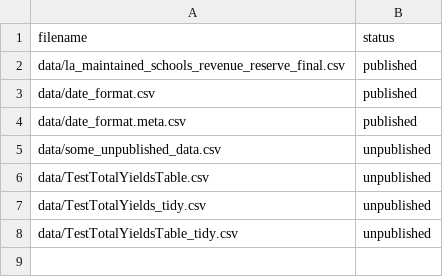
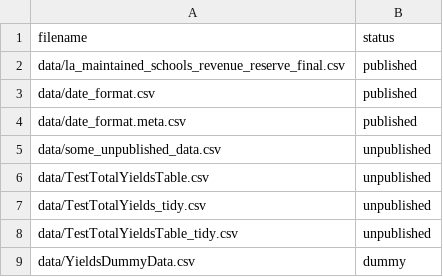
Before and after one commit to dfe-analytical-services/pupil-yields-dashboard-, a CSV file: datafiles_log.csv, drawn as a sheet; the diff names each change by its address in the sheet, - before the commit and + after, or states it on an @@ line.

Commit message:
Dummy Data added and script updated accordingling

```diff
--- a/datafiles_log.csv
+++ b/datafiles_log.csv
+row 9: data/YieldsDummyData.csv | dummy
```
Also changed, not shown: 7 other files.
